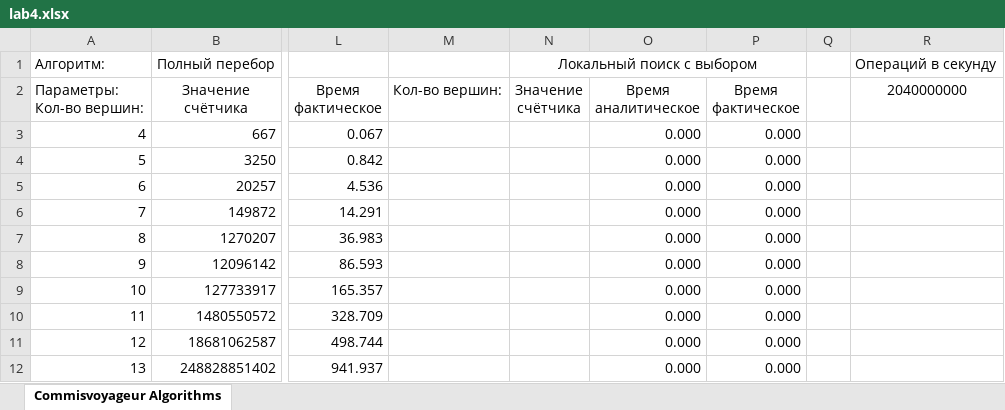
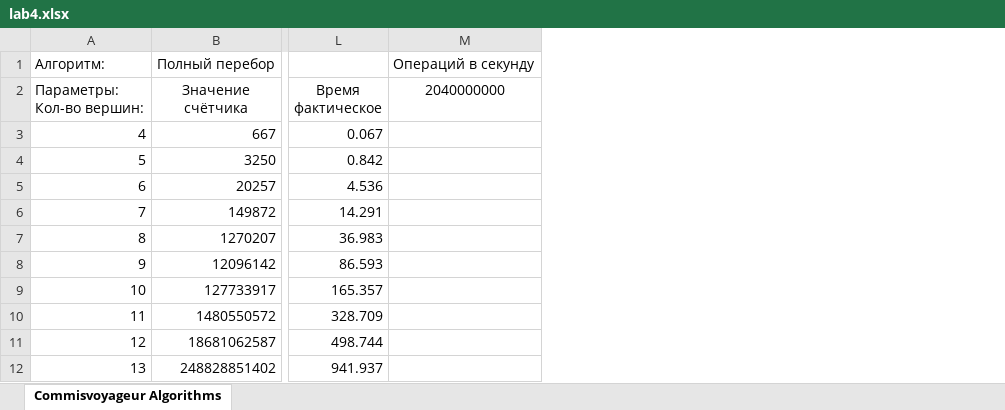
Before and after one commit to MrSago/Algorithms-Complexity-for-Susu, an Excel workbook: lab4/lab4.xlsx, sheet Commisvoyageur Algorithms, drawn as a sheet; only a part is shown, gaps mark what is left out; values as stored, in another font and other column widths than the file's, no borders; charts and pictures not drawn; ↵ is a line break in a cell; the diff names each change by its address in the sheet, - before the commit and + after, or states it on an @@ line.

```diff
--- a/lab4/lab4.xlsx (sheet Commisvoyageur Algorithms)
+++ b/lab4/lab4.xlsx (sheet Commisvoyageur Algorithms)
-column M, row 2: Кол-во вершин:
-column N, rows 1-2: Локальный поиск с выбором | Значение ↵ счётчика
-column O, rows 2-12: Время ↵ аналитическое | 0.000 | 0.000 | 0.000 | 0.000 | 0.000 | 0.000 | 0.000 | 0.000 | 0.000 | 0.000
-column P, rows 2-12: Время ↵ фактическое | 0.000 | 0.000 | 0.000 | 0.000 | 0.000 | 0.000 | 0.000 | 0.000 | 0.000 | 0.000
-column Q, empty
```
Also changed, not shown: formulas that keep their value, charts or pictures, 2 other files.
